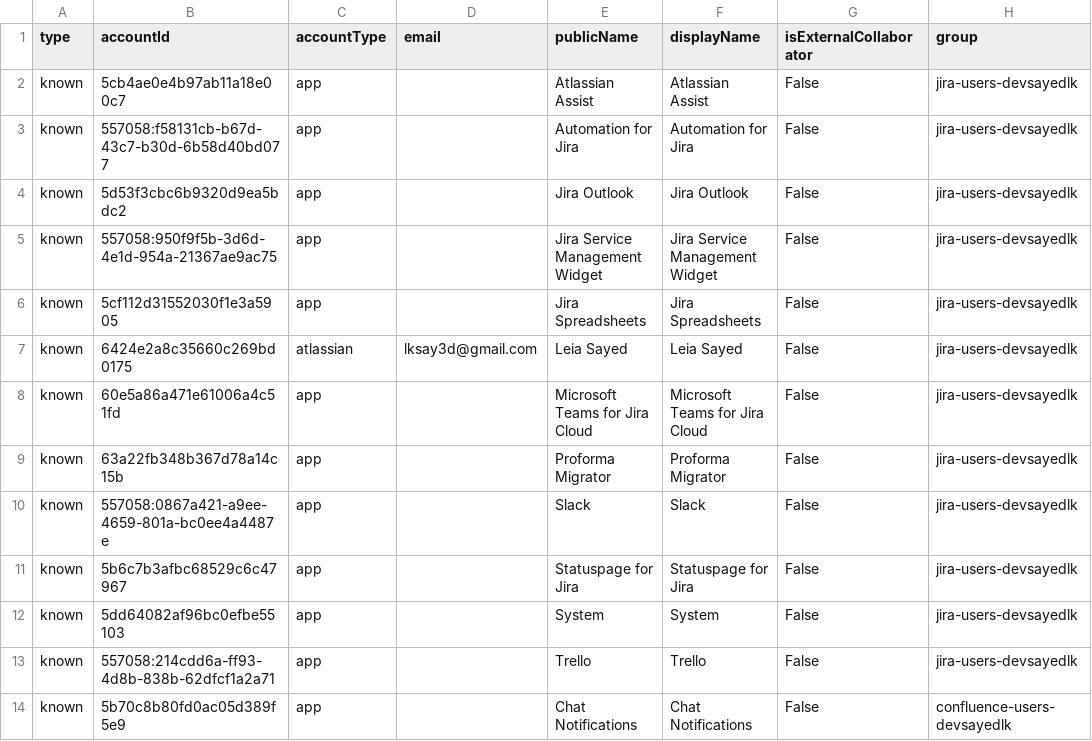
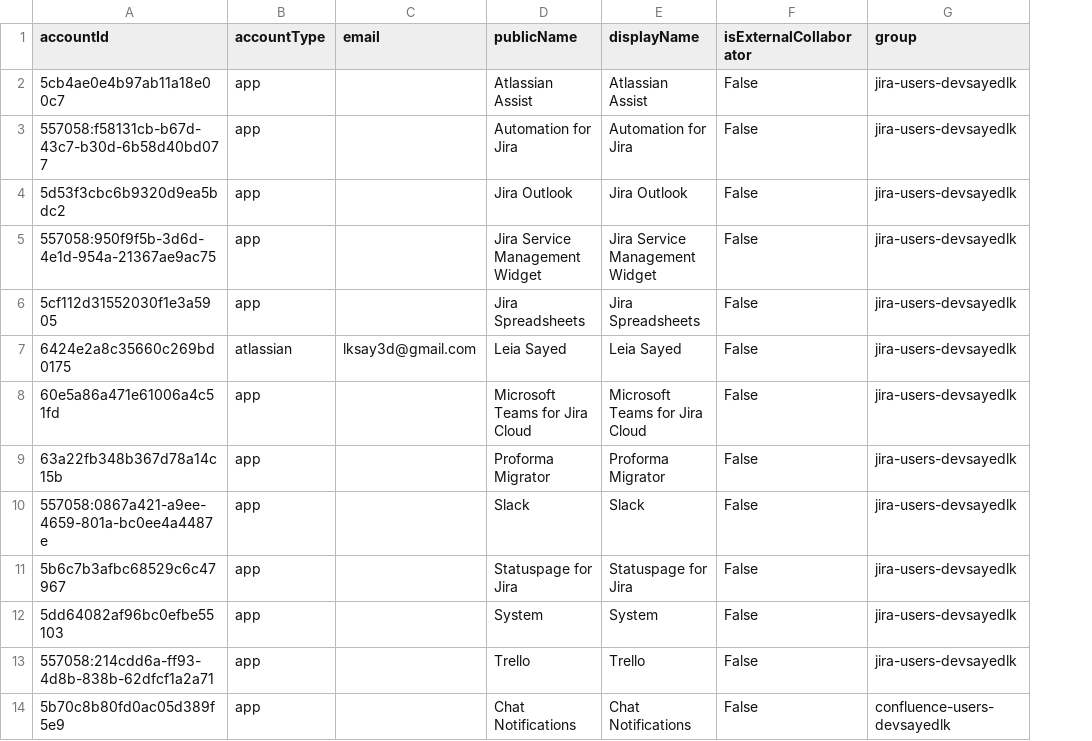
Before and after one commit to lksayed/jiraConfluenceExport, a CSV file: confluence_users.csv, drawn as a sheet; only a part is shown; the diff names each change by its address in the sheet, - before the commit and + after, or states it on an @@ line.

Commit message:
Remove "type"

```diff
--- a/confluence_users.csv
+++ b/confluence_users.csv
-column A (type), rows 2-14: all known
```
Also changed, not shown: 1 other file.
